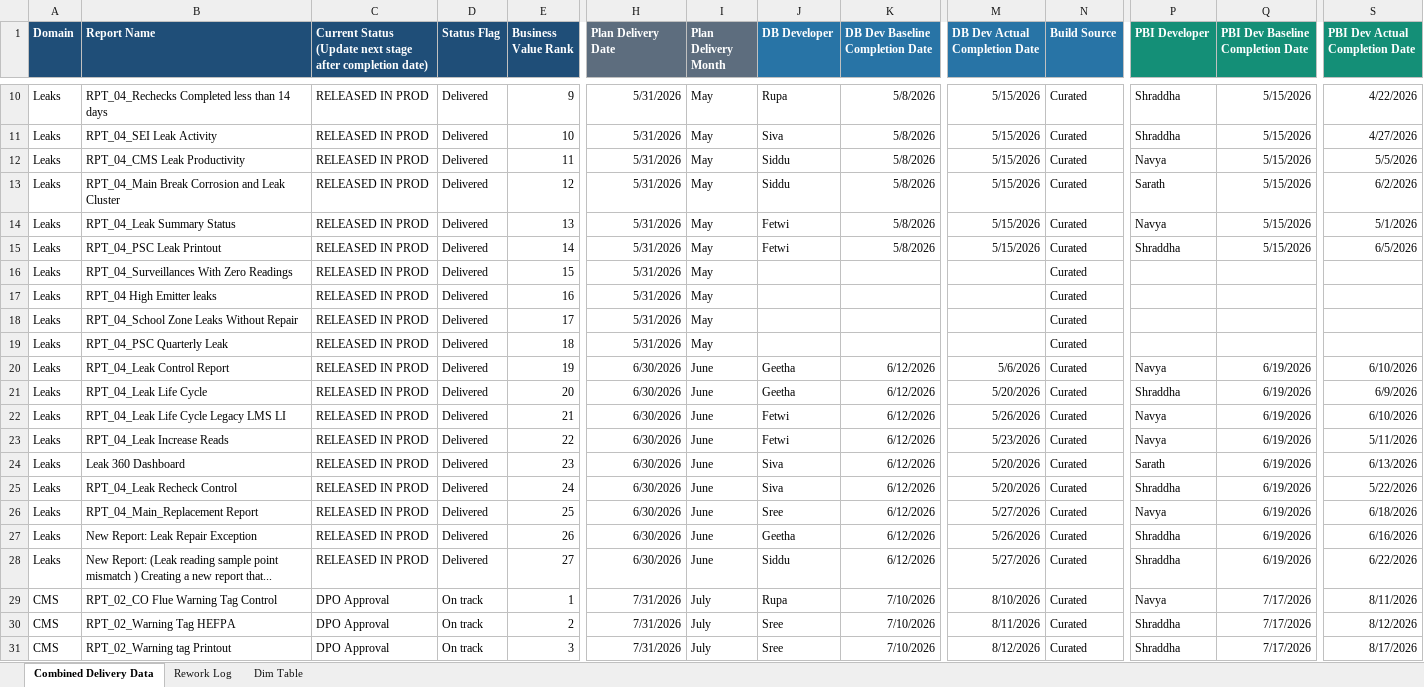
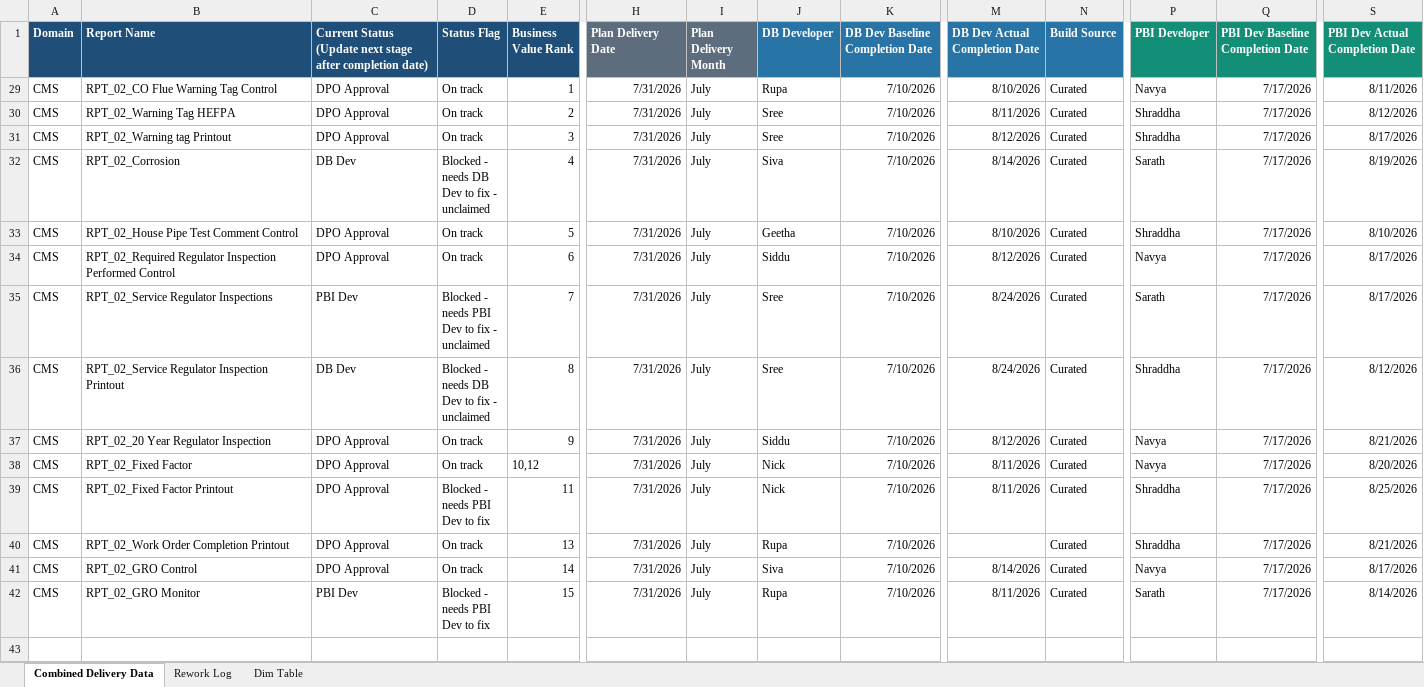
Before and after one commit to bezagetaneh01-lgtm/beza, an Excel workbook: public/data/GDM_Tracker_latest.xlsx, sheet Combined Delivery Data, drawn as a sheet; only a part is shown, gaps mark what is left out; the shorter side is filled out with more unchanged rows; values as stored, in another font and other column widths than the file's, no borders; conditional formats and table styles not drawn; rows hold the shown columns only; the diff covers the shown part only; the diff names each change by its address in the sheet, - before the commit and + after, or states it on an @@ line.

```diff
--- a/public/data/GDM_Tracker_latest.xlsx (sheet Combined Delivery Data)
+++ b/public/data/GDM_Tracker_latest.xlsx (sheet Combined Delivery Data)
@@ row 10 hidden: Leaks | RPT_04_Rechecks Completed less than 14 days | RELEASED IN PROD | Delivered | 9 | 5/31/2026 | May | Rupa | 5/8/2026 | 5/15/2026 | Curated | Shraddha | 5/15/2026 | 4/22/2026 @@
@@ row 11 hidden: Leaks | RPT_04_SEI Leak Activity | RELEASED IN PROD | Delivered | 10 | 5/31/2026 | May | Siva | 5/8/2026 | 5/15/2026 | Curated | Shraddha | 5/15/2026 | 4/27/2026 @@
@@ row 12 hidden: Leaks | RPT_04_CMS Leak Productivity | RELEASED IN PROD | Delivered | 11 | 5/31/2026 | May | Siddu | 5/8/2026 | 5/15/2026 | Curated | Navya | 5/15/2026 | 5/5/2026 @@
@@ row 13 hidden: Leaks | RPT_04_Main Break Corrosion and Leak Cluster | RELEASED IN PROD | Delivered | 12 | 5/31/2026 | May | Siddu | 5/8/2026 | 5/15/2026 | Curated | Sarath | 5/15/2026 | 6/2/2026 @@
@@ row 14 hidden: Leaks | RPT_04_Leak Summary Status | RELEASED IN PROD | Delivered | 13 | 5/31/2026 | May | Fetwi | 5/8/2026 | 5/15/2026 | Curated | Navya | 5/15/2026 | 5/1/2026 @@
@@ row 15 hidden: Leaks | RPT_04_PSC Leak Printout | RELEASED IN PROD | Delivered | 14 | 5/31/2026 | May | Fetwi | 5/8/2026 | 5/15/2026 | Curated | Shraddha | 5/15/2026 | 6/5/2026 @@
@@ row 16 hidden: Leaks | RPT_04_Surveillances With Zero Readings | RELEASED IN PROD | Delivered | 15 | 5/31/2026 | May |  |  |  | Curated @@
@@ row 17 hidden: Leaks | RPT_04 High Emitter leaks | RELEASED IN PROD | Delivered | 16 | 5/31/2026 | May |  |  |  | Curated @@
@@ row 18 hidden: Leaks | RPT_04_School Zone Leaks Without Repair | RELEASED IN PROD | Delivered | 17 | 5/31/2026 | May |  |  |  | Curated @@
@@ row 19 hidden: Leaks | RPT_04_PSC Quarterly Leak | RELEASED IN PROD | Delivered | 18 | 5/31/2026 | May |  |  |  | Curated @@
@@ row 20 hidden: Leaks | RPT_04_Leak Control Report | RELEASED IN PROD | Delivered | 19 | 6/30/2026 | June | Geetha | 6/12/2026 | 5/6/2026 | Curated | Navya | 6/19/2026 | 6/10/2026 @@
@@ row 21 hidden: Leaks | RPT_04_Leak Life Cycle | RELEASED IN PROD | Delivered | 20 | 6/30/2026 | June | Geetha | 6/12/2026 | 5/20/2026 | Curated | Shraddha | 6/19/2026 | 6/9/2026 @@
@@ row 22 hidden: Leaks | RPT_04_Leak Life Cycle Legacy LMS LI | RELEASED IN PROD | Delivered | 21 | 6/30/2026 | June | Fetwi | 6/12/2026 | 5/26/2026 | Curated | Navya | 6/19/2026 | 6/10/2026 @@
@@ row 23 hidden: Leaks | RPT_04_Leak Increase Reads | RELEASED IN PROD | Delivered | 22 | 6/30/2026 | June | Fetwi | 6/12/2026 | 5/23/2026 | Curated | Navya | 6/19/2026 | 5/11/2026 @@
@@ row 24 hidden: Leaks | Leak 360 Dashboard | RELEASED IN PROD | Delivered | 23 | 6/30/2026 | June | Siva | 6/12/2026 | 5/20/2026 | Curated | Sarath | 6/19/2026 | 6/13/2026 @@
@@ row 25 hidden: Leaks | RPT_04_Leak Recheck Control | RELEASED IN PROD | Delivered | 24 | 6/30/2026 | June | Siva | 6/12/2026 | 5/20/2026 | Curated | Shraddha | 6/19/2026 | 5/22/2026 @@
@@ row 26 hidden: Leaks | RPT_04_Main_Replacement Report | RELEASED IN PROD | Delivered | 25 | 6/30/2026 | June | Sree | 6/12/2026 | 5/27/2026 | Curated | Navya | 6/19/2026 | 6/18/2026 @@
@@ row 27 hidden: Leaks | New Report: Leak Repair Exception | RELEASED IN PROD | Delivered | 26 | 6/30/2026 | June | Geetha | 6/12/2026 | 5/26/2026 | Curated | Shraddha | 6/19/2026 | 6/16/2026 @@
@@ row 28 hidden: Leaks | New Report: (Leak reading sample point mismatch ) Creating a new report that... | RELEASED IN PROD | Delivered | 27 | 6/30/2026 | June | Siddu | 6/12/2026 | 5/27/2026 | Curated | Shraddha | 6/19/2026 | 6/22/2026 @@
```
Also changed, not shown: 11 removed rows and 70 hidden or unhidden rows elsewhere in this sheet, hidden cells, docs/data/GDM_Tracker_latest.xlsx.
